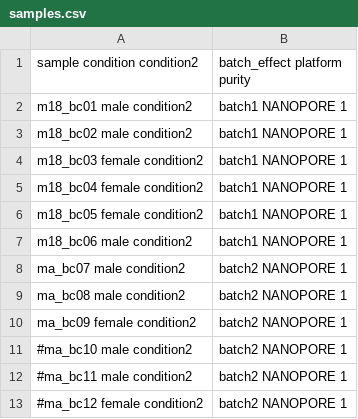
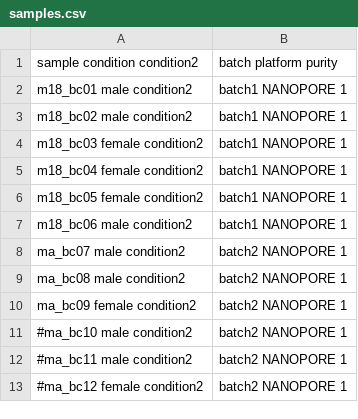
Before and after one commit to snakemake-workflows/transcriptome-differential-expression, a CSV file: config/Mainz-MogonNHR/samples.csv, drawn as a sheet.

Commit message:
feat: renaming 'batch_effect' to 'batch'

```diff
--- a/config/Mainz-MogonNHR/samples.csv
+++ b/config/Mainz-MogonNHR/samples.csv
@@ -1,2 +1,2 @@
-sample  condition   condition2	batch_effect    platform    purity
+sample  condition   condition2	batch    platform    purity
 m18_bc01    male    condition2	batch1          NANOPORE    1
```
Also changed, not shown: 2 other files.
